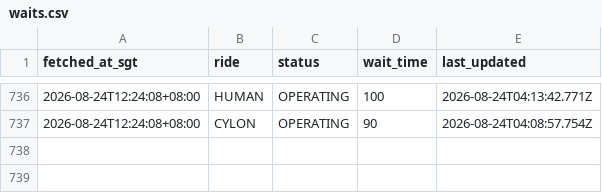
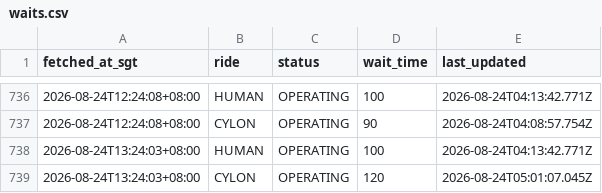
Before and after one commit to huiminli1998/uss-wait-times, a CSV file: waits.csv, drawn as a sheet; only a part is shown, gaps mark what is left out; the diff names each change by its address in the sheet, - before the commit and + after, or states it on an @@ line.

```diff
--- a/waits.csv
+++ b/waits.csv
+row 738: 2026-08-24T13:24:03+08:00 | HUMAN | OPERATING | 100 | 2026-08-24T04:13:42.771Z
+row 739: 2026-08-24T13:24:03+08:00 | CYLON | OPERATING | 120 | 2026-08-24T05:01:07.045Z
```
